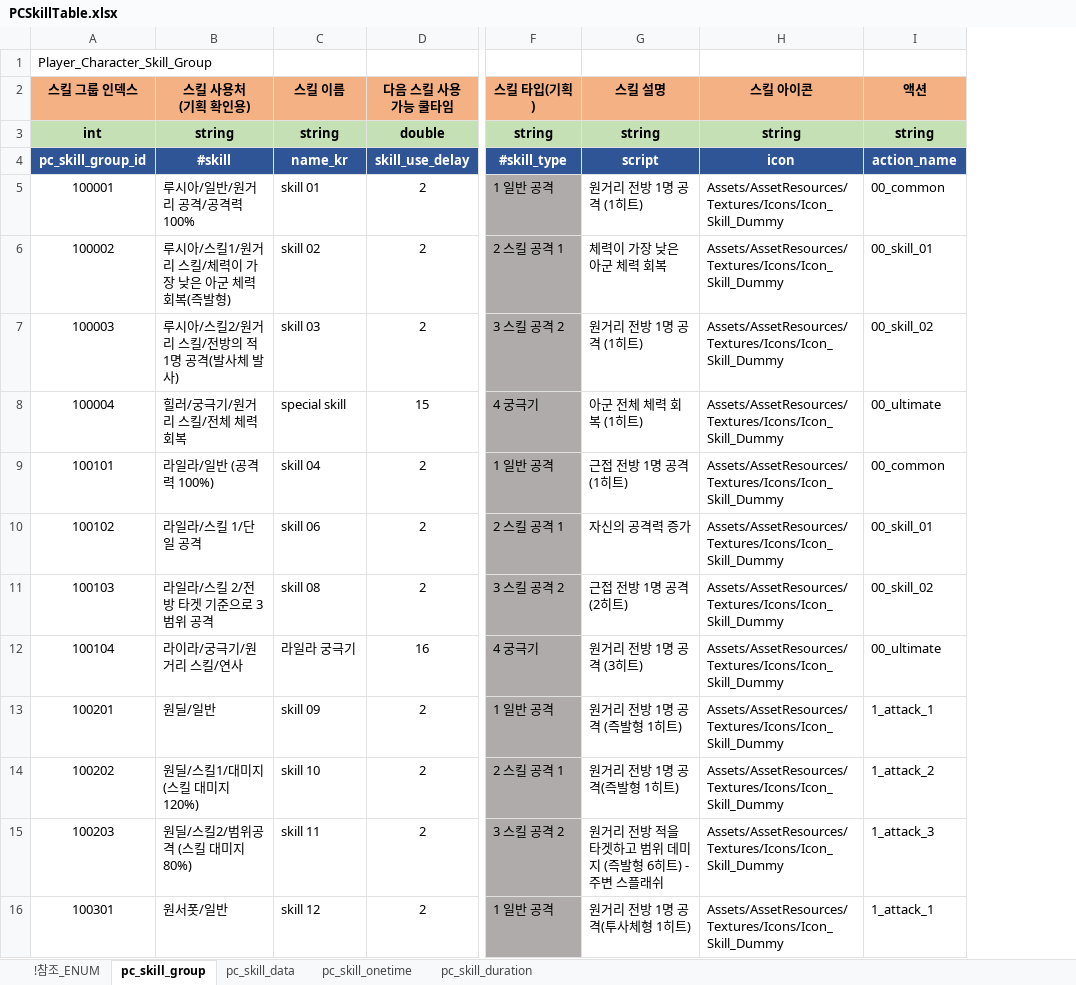
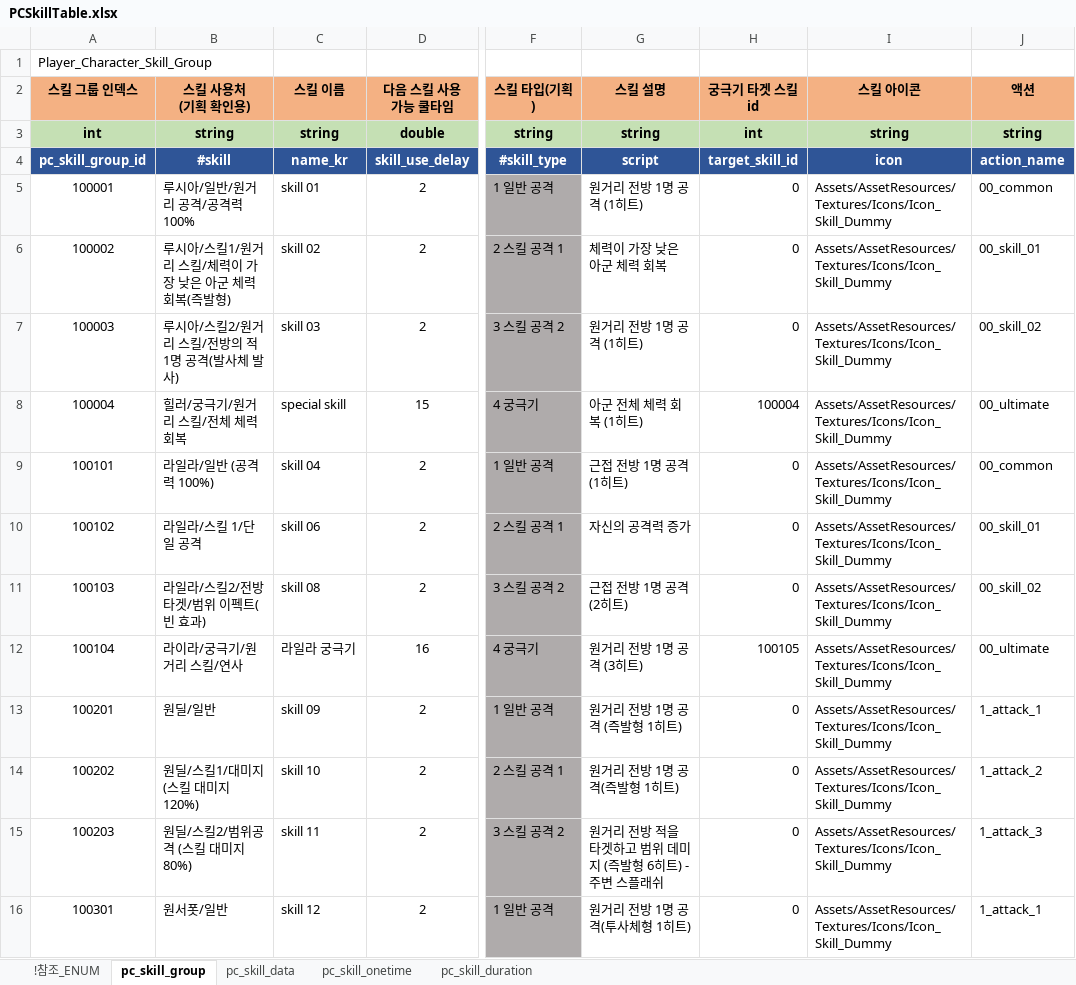
Before and after one commit to shanash/ZeroOne, an Excel workbook: Android/ExcelData/PCSkillTable.xlsx, sheet pc_skill_group, drawn as a sheet; only a part is shown, gaps mark what is left out; values as stored, in another font and other column widths than the file's, no borders; the diff names each change by its address in the sheet, - before the commit and + after, or states it on an @@ line.

```diff
--- a/Android/ExcelData/PCSkillTable.xlsx (sheet pc_skill_group)
+++ b/Android/ExcelData/PCSkillTable.xlsx (sheet pc_skill_group)
+column H (궁극기 타겟 스킬 id), rows 3-16: int | target_skill_id | 0 | 0 | 0 | 100004 | 0 | 0 | 0 | 100105 | 0 | 0 | 0 | 0
-B11 (스킬 사용처 (기획 확인용)): 라일라/스킬 2/전방 타겟 기준으로 3 범위 공격
+B11 (스킬 사용처 (기획 확인용)): 라일라/스킬2/전방 타겟/범위 이펙트(빈 효과)
```
Also changed, not shown: sheet pc_skill_data, sheet pc_skill_onetime, sheet !참조_ENUM, formulas that keep their value, Android/ExcelData/Enums_01.xlsx, Android/ExcelData/NPCSkillTable.xlsx, 28 other files.
